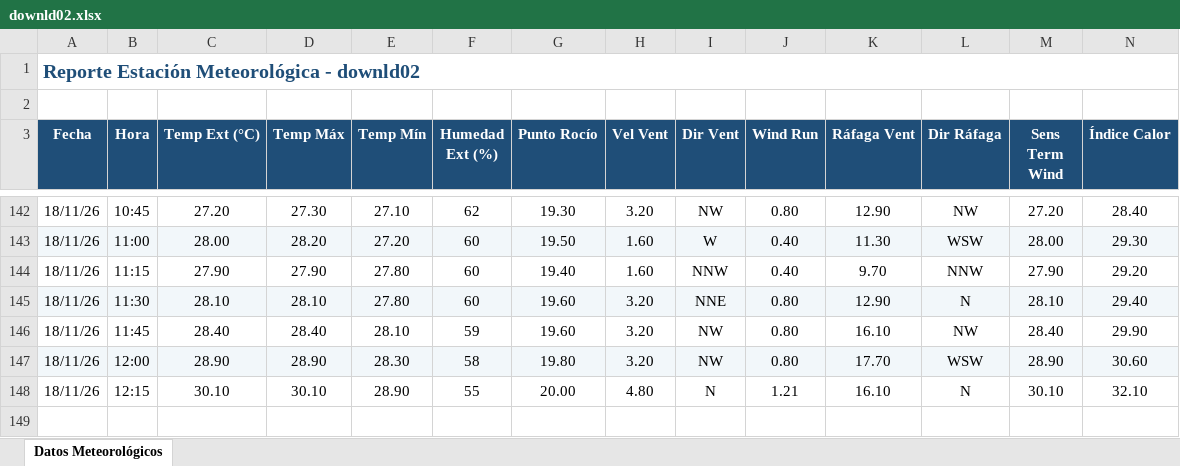
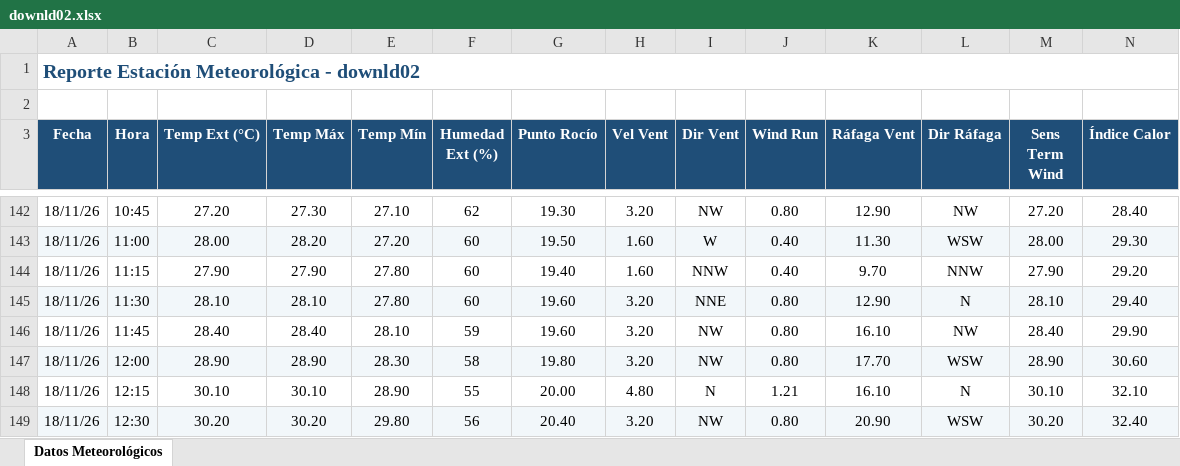
Before and after one commit to intasalta/ema_lajitas, an Excel workbook: downld02.xlsx, sheet Datos Meteorológicos, drawn as a sheet; only a part is shown, gaps mark what is left out; values as stored, in another font and other column widths than the file's, no borders; rows hold the shown columns only; the diff names each change by its address in the sheet, - before the commit and + after, or states it on an @@ line.

```diff
--- a/downld02.xlsx (sheet Datos Meteorológicos)
+++ b/downld02.xlsx (sheet Datos Meteorológicos)
+row 149: 18/11/26 | 12:30 | 30.20 | 30.20 | 29.80 | 56 | 20.40 | 3.20 | NW | 0.80 | 20.90 | WSW | 30.20 | 32.40
```
Also changed, not shown: downld08.xlsx, 2 other files.
